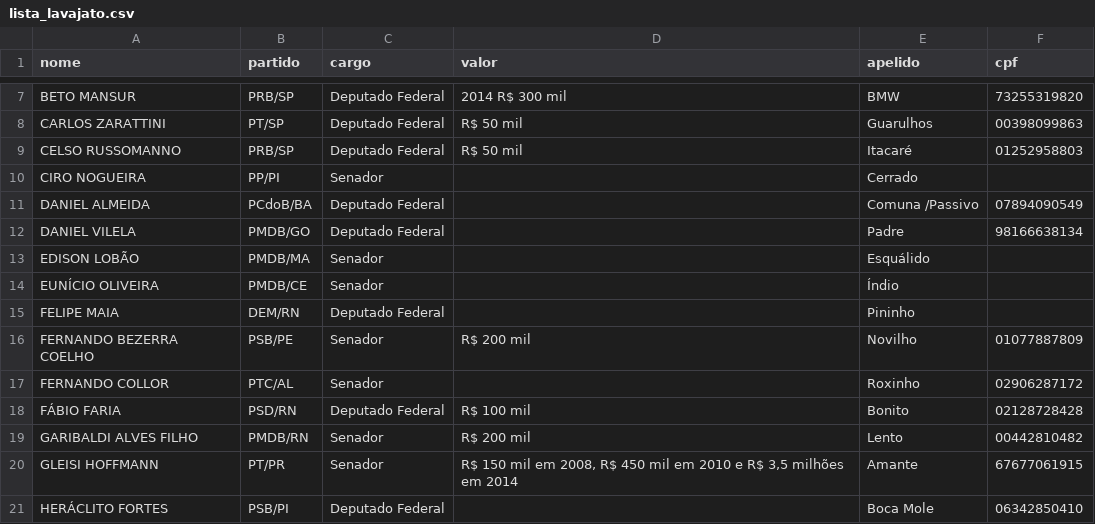
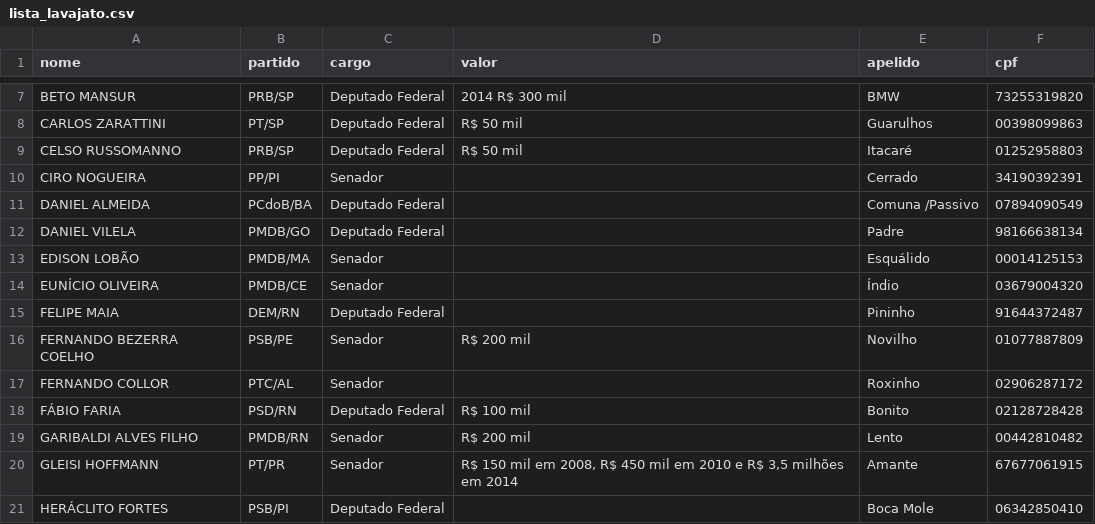
Before and after one commit to CodeForBSB/lavajato, a CSV file: lista_lavajato.csv, drawn as a sheet; only a part is shown, gaps mark what is left out; the diff covers the shown part only.

```diff
--- a/lista_lavajato.csv
+++ b/lista_lavajato.csv
@@ -9,8 +9,8 @@ CARLOS ZARATTINI,PT/SP,Deputado Federal,R$ 50 mil,Guarulhos,00398099863
 CELSO RUSSOMANNO,PRB/SP,Deputado Federal,R$ 50 mil,Itacaré,01252958803
-CIRO NOGUEIRA,PP/PI,Senador,,Cerrado,
+CIRO NOGUEIRA,PP/PI,Senador,,Cerrado,34190392391
 DANIEL ALMEIDA,PCdoB/BA,Deputado Federal,,Comuna /Passivo,07894090549
 DANIEL VILELA,PMDB/GO,Deputado Federal,,Padre,98166638134
-EDISON LOBÃO,PMDB/MA,Senador,,Esquálido,
-EUNÍCIO OLIVEIRA,PMDB/CE,Senador,,Índio,
-FELIPE MAIA,DEM/RN,Deputado Federal,,Pininho,
+EDISON LOBÃO,PMDB/MA,Senador,,Esquálido,00014125153
+EUNÍCIO OLIVEIRA,PMDB/CE,Senador,,Índio,03679004320
+FELIPE MAIA,DEM/RN,Deputado Federal,,Pininho,91644372487
 FERNANDO BEZERRA COELHO,PSB/PE,Senador,R$ 200 mil,Novilho,01077887809
```
Also changed, not shown: 14 edited cells elsewhere in this file.
